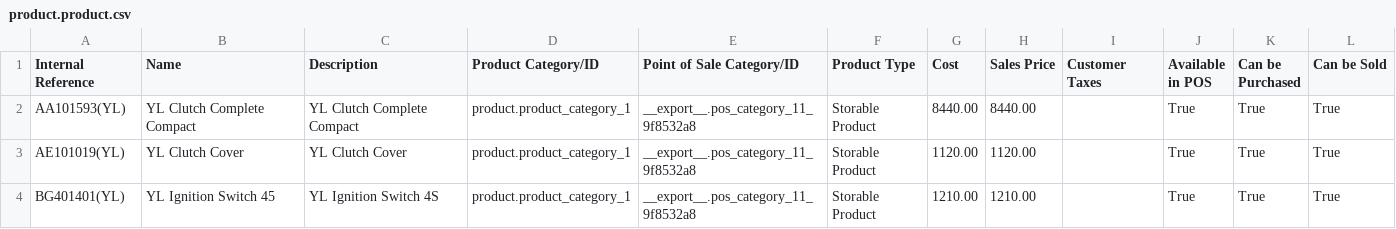
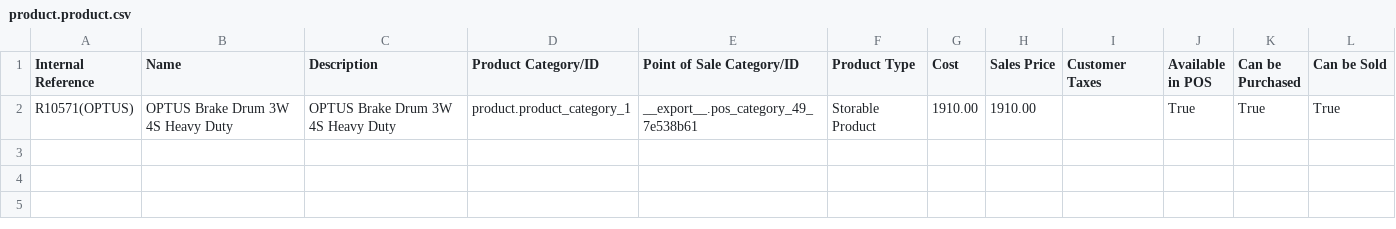
Before and after one commit to YohanAvishke/multi-bajaj-mgt, a CSV file: data/product/product.product.csv, drawn as a sheet.

```diff
--- a/data/product/product.product.csv
+++ b/data/product/product.product.csv
@@ -1,4 +1,2 @@
 Internal Reference,Name,Description,Product Category/ID,Point of Sale Category/ID,Product Type,Cost,Sales Price,Customer Taxes,Available in POS,Can be Purchased,Can be Sold
-AA101593(YL),YL Clutch Complete Compact,YL Clutch Complete Compact,product.product_category_1,__export__.pos_category_11_9f8532a8,Storable Product,8440.00,8440.00,,True,True,True
-AE101019(YL),YL Clutch Cover,YL Clutch Cover,product.product_category_1,__export__.pos_category_11_9f8532a8,Storable Product,1120.00,1120.00,,True,True,True
-BG401401(YL),YL Ignition Switch 45,YL Ignition Switch 4S,product.product_category_1,__export__.pos_category_11_9f8532a8,Storable Product,1210.00,1210.00,,True,True,True
+R10571(OPTUS),OPTUS Brake Drum 3W 4S Heavy Duty,OPTUS Brake Drum 3W 4S Heavy Duty,product.product_category_1,__export__.pos_category_49_7e538b61,Storable Product,1910.00,1910.00,,True,True,True
```
Also changed, not shown: data/product/product.barcode.csv, 9 other files.
